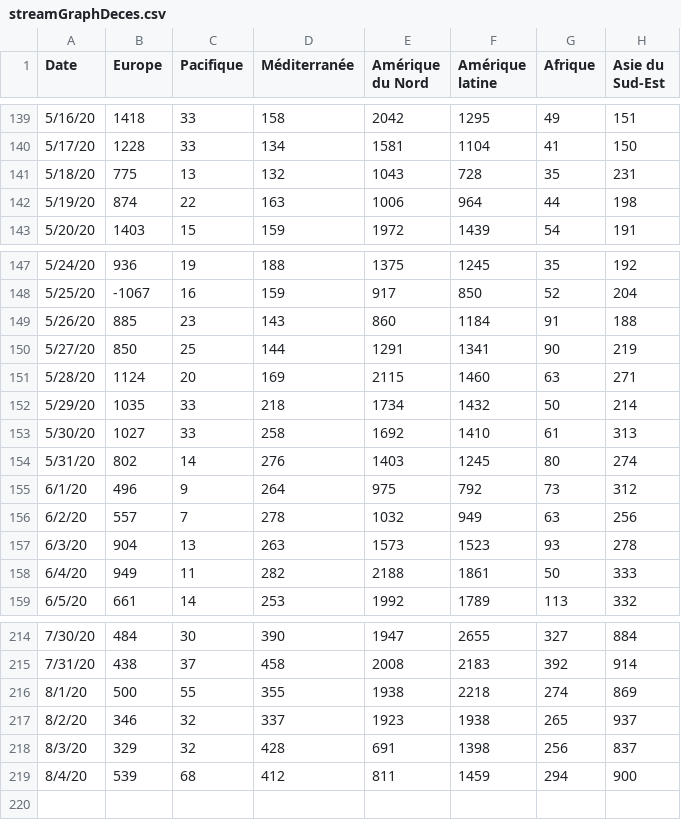
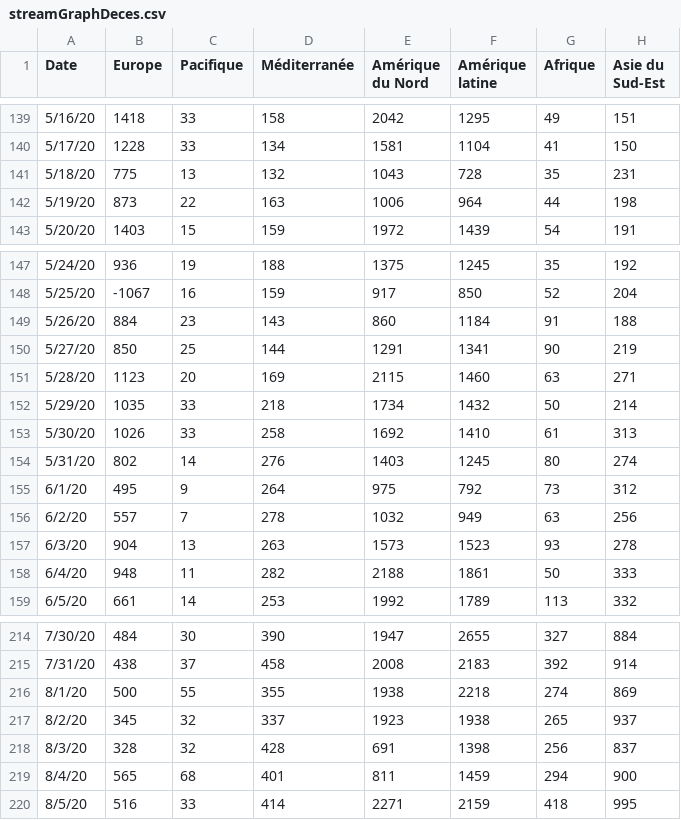
Before and after one commit to AVergely/Covid_19, a CSV file: streamGraphDeces.csv, drawn as a sheet; only a part is shown, gaps mark what is left out.

```diff
--- a/streamGraphDeces.csv
+++ b/streamGraphDeces.csv
@@ -141,3 +141,3 @@ Date;Europe;Pacifique;Méditerranée;Amérique du Nord;Amérique latine;Afrique;
 5/18/20;775;13;132;1043;728;35;231
-5/19/20;874;22;163;1006;964;44;198
+5/19/20;873;22;163;1006;964;44;198
 5/20/20;1403;15;159;1972;1439;54;191
@@ -148,12 +148,12 @@ Date;Europe;Pacifique;Méditerranée;Amérique du Nord;Amérique latine;Afrique;
 5/25/20;-1067;16;159;917;850;52;204
-5/26/20;885;23;143;860;1184;91;188
+5/26/20;884;23;143;860;1184;91;188
 5/27/20;850;25;144;1291;1341;90;219
-5/28/20;1124;20;169;2115;1460;63;271
+5/28/20;1123;20;169;2115;1460;63;271
 5/29/20;1035;33;218;1734;1432;50;214
-5/30/20;1027;33;258;1692;1410;61;313
+5/30/20;1026;33;258;1692;1410;61;313
 5/31/20;802;14;276;1403;1245;80;274
-6/1/20;496;9;264;975;792;73;312
+6/1/20;495;9;264;975;792;73;312
 6/2/20;557;7;278;1032;949;63;256
 6/3/20;904;13;263;1573;1523;93;278
-6/4/20;949;11;282;2188;1861;50;333
+6/4/20;948;11;282;2188;1861;50;333
 6/5/20;661;14;253;1992;1789;113;332
@@ -216,4 +216,5 @@ Date;Europe;Pacifique;Méditerranée;Amérique du Nord;Amérique latine;Afrique;
 8/1/20;500;55;355;1938;2218;274;869
-8/2/20;346;32;337;1923;1938;265;937
-8/3/20;329;32;428;691;1398;256;837
-8/4/20;539;68;412;811;1459;294;900
+8/2/20;345;32;337;1923;1938;265;937
+8/3/20;328;32;428;691;1398;256;837
+8/4/20;565;68;401;811;1459;294;900
+8/5/20;516;33;414;2271;2159;418;995
```
Also changed, not shown: Covid19_Carte_Cas.csv, Covid19_Carte_Cas_Transpose.csv, 3 other files.
